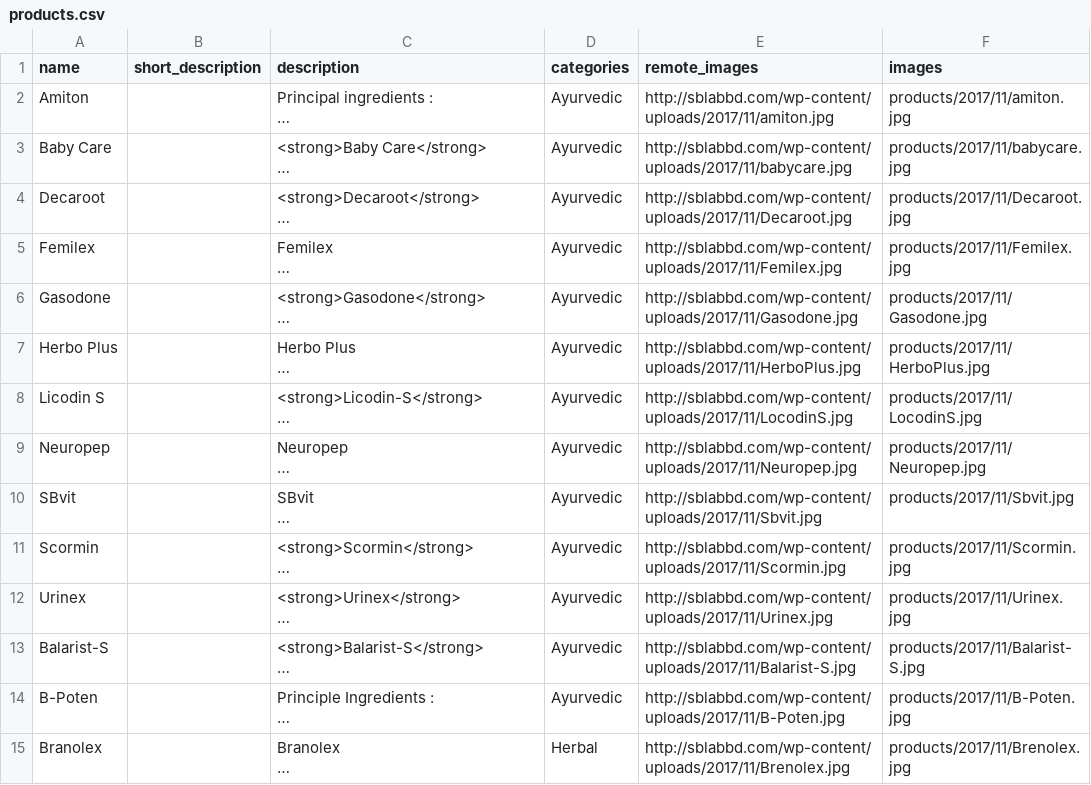
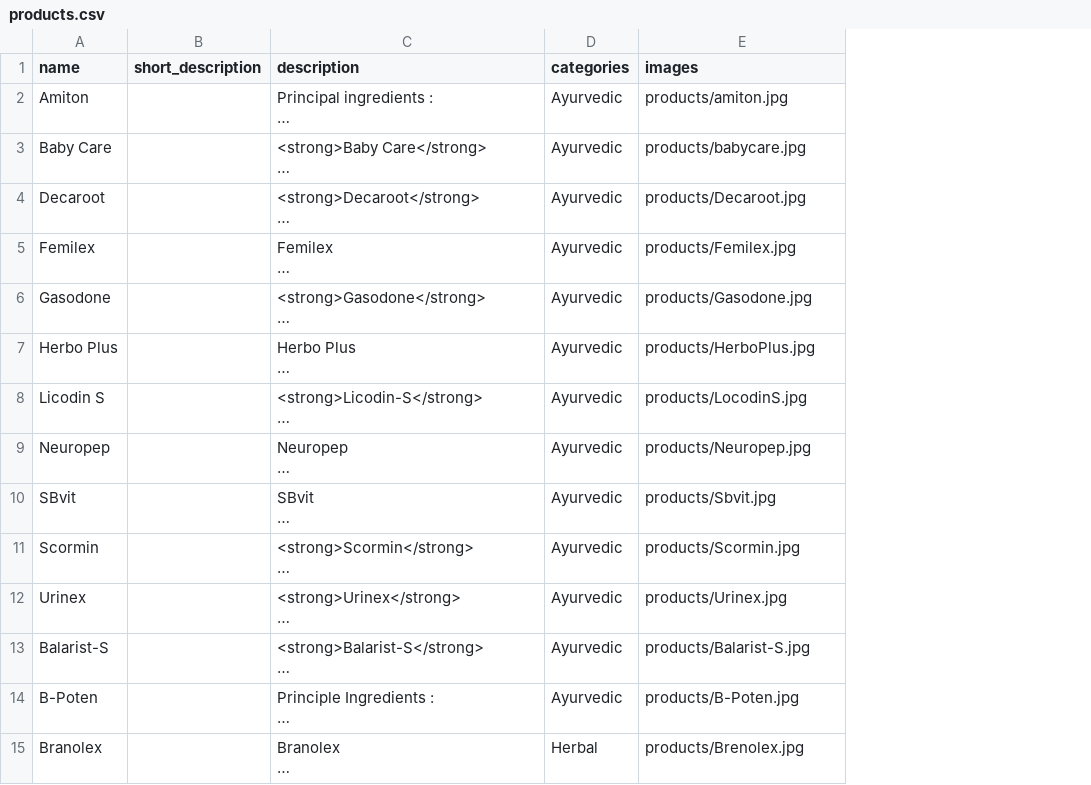
Before and after one commit to SankarBala/sblab, a CSV file: database/seeders/data/products.csv, drawn as a sheet; only a part is shown; long unchanged cells end in …; removed rows and columns are numbered as before the commit, all else as after; the diff covers the shown part only; the diff names each change by its address in the sheet, - before the commit and + after, or states it on an @@ line.

```diff
--- a/database/seeders/data/products.csv
+++ b/database/seeders/data/products.csv
-column E (remote_images), rows 2-15: http://sblabbd.com/wp-content/uploads/2017/11/amiton.jpg | http://sblabbd.com/wp-content/uploads/2017/11/babycare.jpg | http://sblabbd.com/wp-content/uploads/2017/11/Decaroot.jpg | http://sblabbd.com/wp-content/uploads/2017/11/Femilex.jpg | http://sblabbd.com/wp-content/uploads/2017/11/Gasodone.jpg | http://sblabbd.com/wp-content/uploads/2017/11/HerboPlus.jpg | http://sblabbd.com/wp-content/uploads/2017/11/LocodinS.jpg | http://sblabbd.com/wp-content/uploads/2017/11/Neuropep.jpg | http://sblabbd.com/wp-content/uploads/2017/11/Sbvit.jpg | http://sblabbd.com/wp-content/uploads/2017/11/Scormin.jpg | http://sblabbd.com/wp-content/uploads/2017/11/Urinex.jpg | http://sblabbd.com/wp-content/uploads/2017/11/Balarist-S.jpg | http://sblabbd.com/wp-content/uploads/2017/11/B-Poten.jpg | http://sblabbd.com/wp-content/uploads/2017/11/Brenolex.jpg
-E2 (images): products/2017/11/amiton.jpg
+E2 (images): products/amiton.jpg
-E3 (images): products/2017/11/babycare.jpg
+E3 (images): products/babycare.jpg
-E4 (images): products/2017/11/Decaroot.jpg
+E4 (images): products/Decaroot.jpg
-E5 (images): products/2017/11/Femilex.jpg
+E5 (images): products/Femilex.jpg
-E6 (images): products/2017/11/Gasodone.jpg
+E6 (images): products/Gasodone.jpg
-E7 (images): products/2017/11/HerboPlus.jpg
+E7 (images): products/HerboPlus.jpg
-E8 (images): products/2017/11/LocodinS.jpg
+E8 (images): products/LocodinS.jpg
-E9 (images): products/2017/11/Neuropep.jpg
+E9 (images): products/Neuropep.jpg
-E10 (images): products/2017/11/Sbvit.jpg
+E10 (images): products/Sbvit.jpg
-E11 (images): products/2017/11/Scormin.jpg
+E11 (images): products/Scormin.jpg
-E12 (images): products/2017/11/Urinex.jpg
+E12 (images): products/Urinex.jpg
-E13 (images): products/2017/11/Balarist-S.jpg
+E13 (images): products/Balarist-S.jpg
-E14 (images): products/2017/11/B-Poten.jpg
+E14 (images): products/B-Poten.jpg
-E15 (images): products/2017/11/Brenolex.jpg
+E15 (images): products/Brenolex.jpg
```
Also changed, not shown: 40 edited cells elsewhere in this file, 17 other files.
